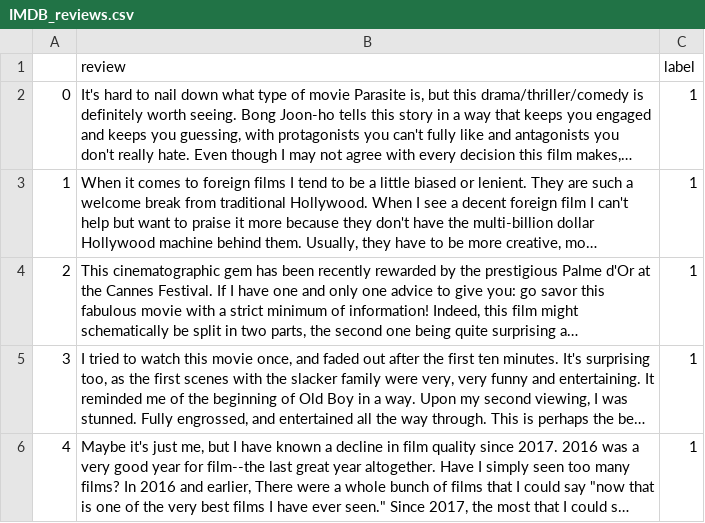
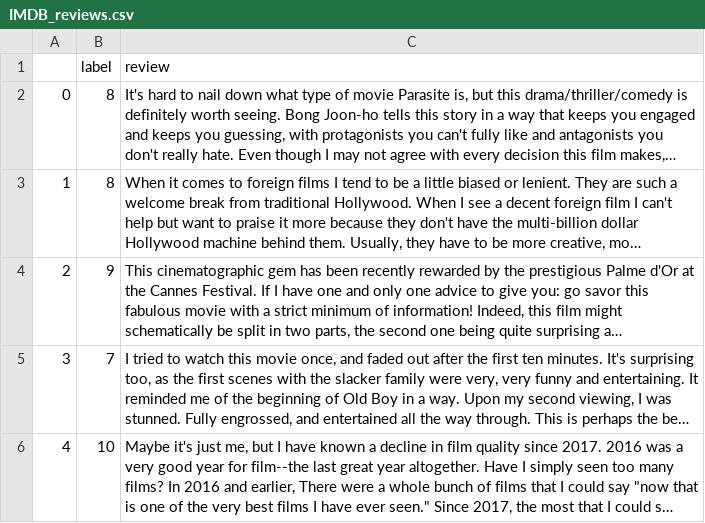
Before and after one commit to shshjhjh4455/Week_Project_1, a CSV file: IMDB_reviews.csv, drawn as a sheet; only a part is shown; long unchanged cells end in …; removed rows and columns are numbered as before the commit, all else as after; the diff covers the shown part only; the diff names each change by its address in the sheet, - before the commit and + after, or states it on an @@ line.

```diff
--- a/IMDB_reviews.csv
+++ b/IMDB_reviews.csv
+column B (label), rows 2-6: 8 | 8 | 9 | 7 | 10
-column C (label), rows 2-6: all 1
```
Also changed, not shown: 5 edited cells elsewhere in this file, 2 other files.
